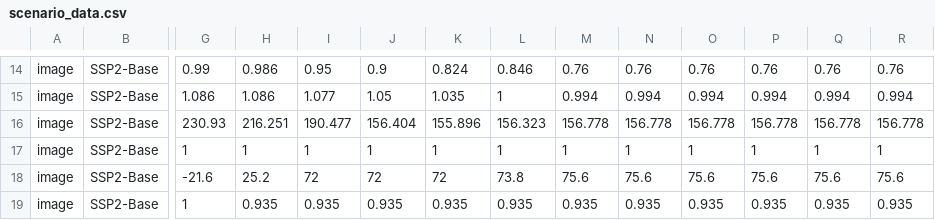
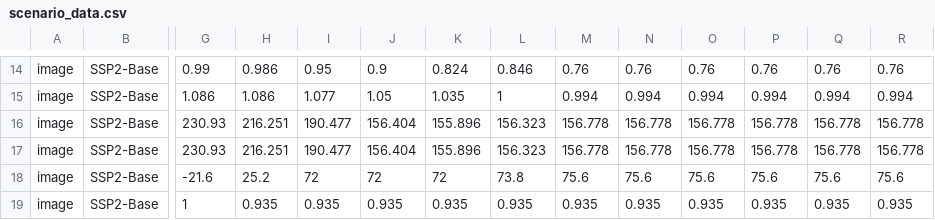
Before and after one commit to alideoro/Team_PV, a CSV file: energy-perspective-2050-switzerland-main/scenario_data/scenario_data.csv, drawn as a sheet; only a part is shown, gaps mark what is left out; the diff names each change by its address in the sheet, - before the commit and + after, or states it on an @@ line.

Commit message:
Update scenario_data.csv

```diff
--- a/energy-perspective-2050-switzerland-main/scenario_data/scenario_data.csv
+++ b/energy-perspective-2050-switzerland-main/scenario_data/scenario_data.csv
-G17: 1
+G17: 230.93
-H17: 1
+H17: 216.251
-I17: 1
+I17: 190.477
-J17: 1
+J17: 156.404
-K17: 1
+K17: 155.896
-L17: 1
+L17: 156.323
-M17: 1
+M17: 156.778
-N17: 1
+N17: 156.778
-O17: 1
+O17: 156.778
-P17: 1
+P17: 156.778
-Q17: 1
+Q17: 156.778
-R17: 1
+R17: 156.778
```
